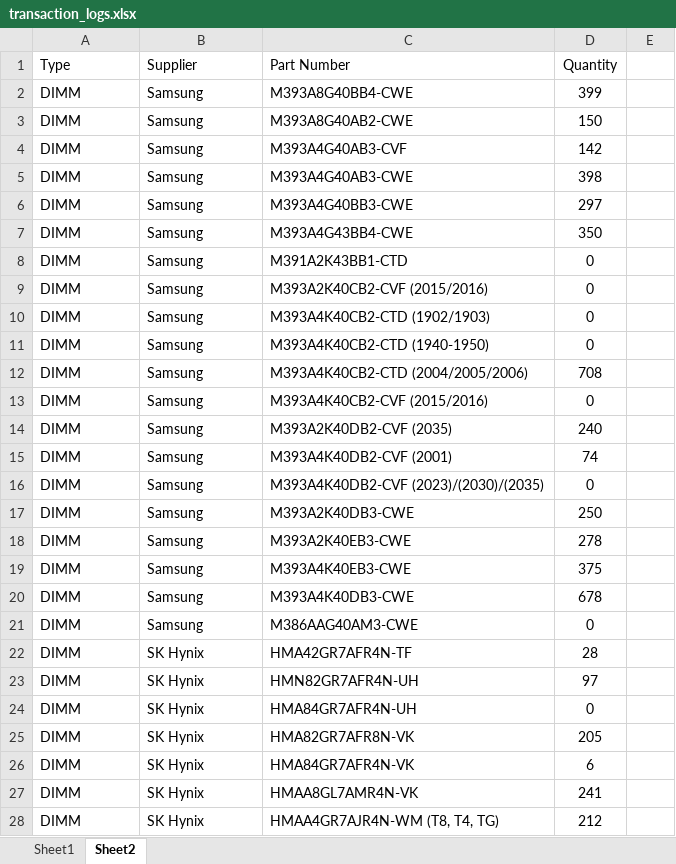
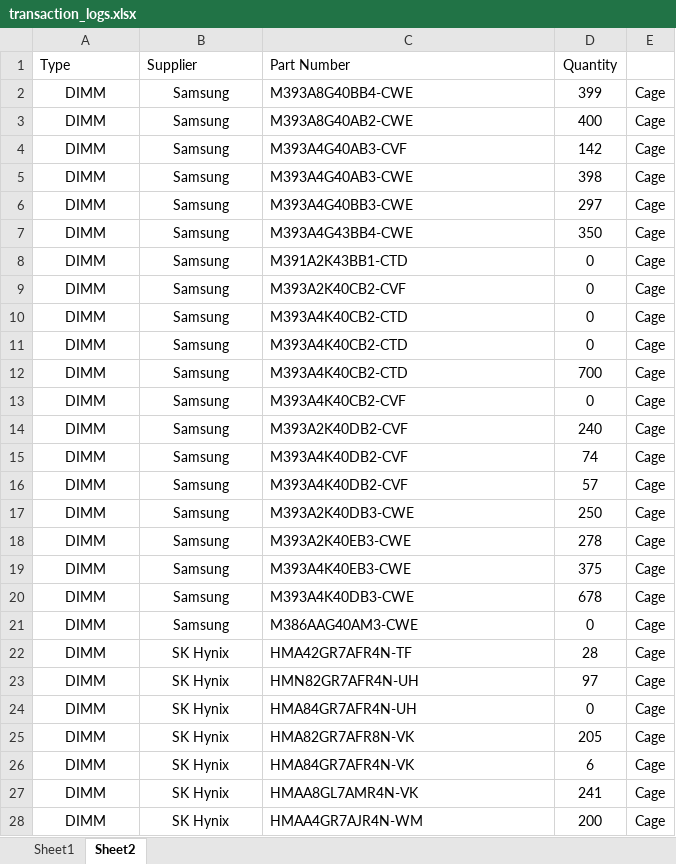
Before and after one commit to monkeyman51/VSE_PipeCleaner_2, an Excel workbook: settings/transaction_logs.xlsx, sheet Sheet2, drawn as a sheet; only a part is shown; values as stored, in another font and other column widths than the file's, no borders; the diff covers the shown part only; the diff names each change by its address in the sheet, - before the commit and + after, or states it on an @@ line.

```diff
--- a/settings/transaction_logs.xlsx (sheet Sheet2)
+++ b/settings/transaction_logs.xlsx (sheet Sheet2)
-A2:B28 alignment: left
+A2:B28 alignment: center
-E2:E28: (empty)
+E2:E28: Cage
-D3 (Quantity): 150
+D3 (Quantity): 400
-C9 (Part Number): M393A2K40CB2-CVF (2015/2016)
+C9 (Part Number): M393A2K40CB2-CVF
-C10 (Part Number): M393A4K40CB2-CTD (1902/1903)
+C10 (Part Number): M393A4K40CB2-CTD
-C11 (Part Number): M393A4K40CB2-CTD (1940-1950)
+C11 (Part Number): M393A4K40CB2-CTD
-C12 (Part Number): M393A4K40CB2-CTD (2004/2005/2006)
+C12 (Part Number): M393A4K40CB2-CTD
-D12 (Quantity): 708
+D12 (Quantity): 700
-C13 (Part Number): M393A4K40CB2-CVF (2015/2016)
+C13 (Part Number): M393A4K40CB2-CVF
-C14 (Part Number): M393A2K40DB2-CVF (2035)
+C14 (Part Number): M393A2K40DB2-CVF
-C15 (Part Number): M393A4K40DB2-CVF (2001)
+C15 (Part Number): M393A4K40DB2-CVF
-C16 (Part Number): M393A4K40DB2-CVF (2023)/(2030)/(2035)
+C16 (Part Number): M393A4K40DB2-CVF
-D16 (Quantity): 0
+D16 (Quantity): 57
-C28 (Part Number): HMAA4GR7AJR4N-WM (T8, T4, TG)
+C28 (Part Number): HMAA4GR7AJR4N-WM
-D28 (Quantity): 212
+D28 (Quantity): 200
```
Also changed, not shown: other rows of this sheet, sheet Sheet1, 50 other files.
